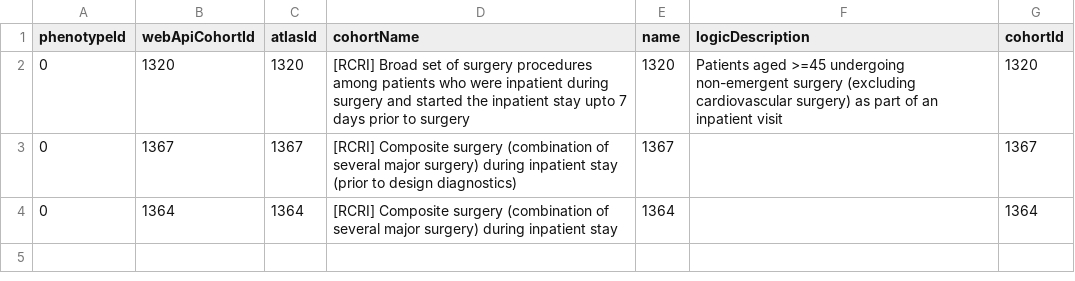
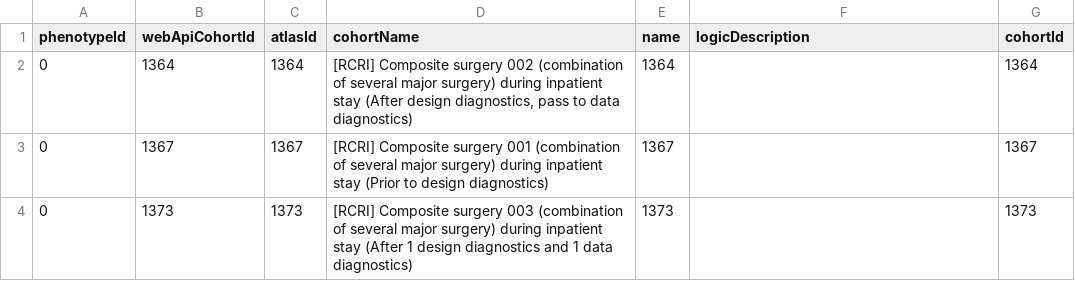
Before and after one commit to ohdsi-studies/RcriCohortDiagnostics, a CSV file: inst/settings/CohortsToCreate.csv, drawn as a sheet.

Commit message:
Removed broad surgery cohort, changed the three cohorts that are going thru diagnostics

```diff
--- a/inst/settings/CohortsToCreate.csv
+++ b/inst/settings/CohortsToCreate.csv
@@ -1,4 +1,4 @@
 phenotypeId,webApiCohortId,atlasId,cohortName,name,logicDescription,cohortId
-0,1320,1320,[RCRI] Broad set of surgery procedures among patients who were inpatient during surgery and started the inpatient stay upto 7 days prior to surgery,1320,Patients aged >=45 undergoing non-emergent surgery (excluding cardiovascular surgery) as part of an inpatient visit,1320
-0,1367,1367,[RCRI] Composite surgery (combination of several major surgery) during inpatient stay (prior to design diagnostics),1367,,1367
-0,1364,1364,[RCRI] Composite surgery (combination of several major surgery) during inpatient stay,1364,,1364
+0,1364,1364,"[RCRI] Composite surgery 002 (combination of several major surgery) during inpatient stay (After design diagnostics, pass to data diagnostics)",1364,,1364
+0,1367,1367,[RCRI] Composite surgery 001 (combination of several major surgery) during inpatient stay (Prior to design diagnostics),1367,,1367
+0,1373,1373,[RCRI] Composite surgery 003 (combination of several major surgery) during inpatient stay (After 1 design diagnostics and 1 data diagnostics),1373,,1373
```
Also changed, not shown: 7 other files.
